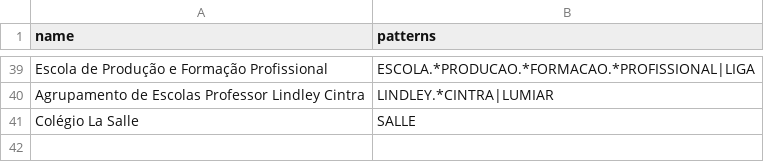
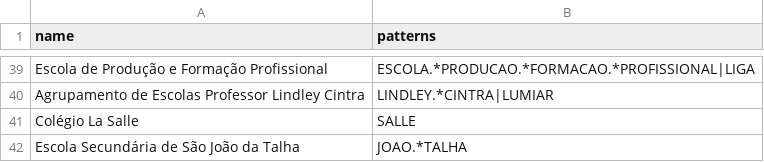
Before and after one commit to jsollari/OE-IUT2020, a CSV file: data/escolas.csv, drawn as a sheet; only a part is shown, gaps mark what is left out; the diff names each change by its address in the sheet, - before the commit and + after, or states it on an @@ line.

```diff
--- a/data/escolas.csv
+++ b/data/escolas.csv
+row 42: Escola Secundária de São João da Talha | JOAO.*TALHA
```
Also changed, not shown: 3 other files.
